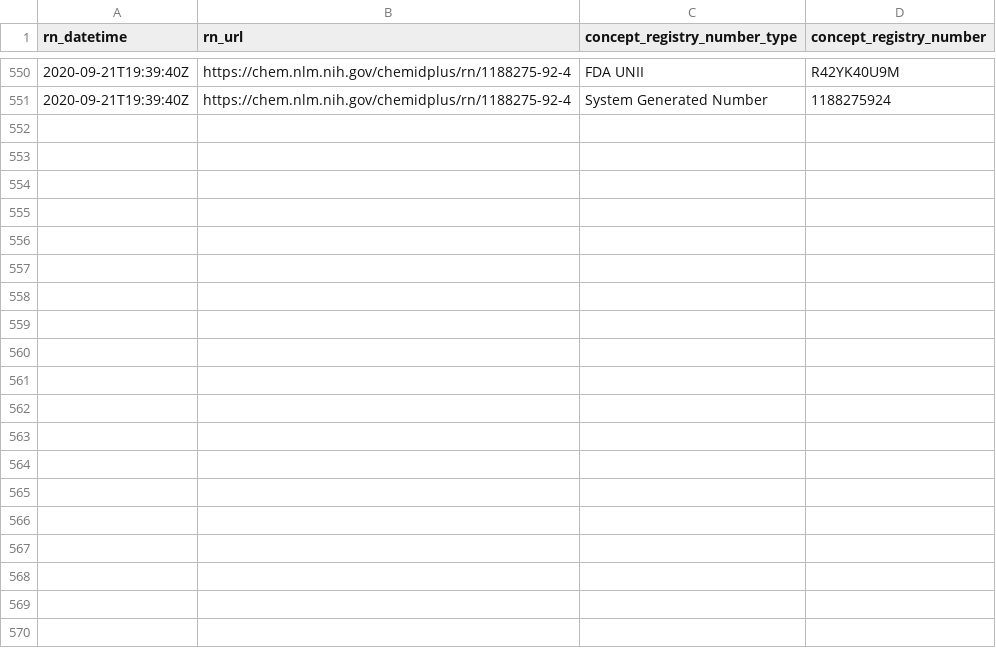
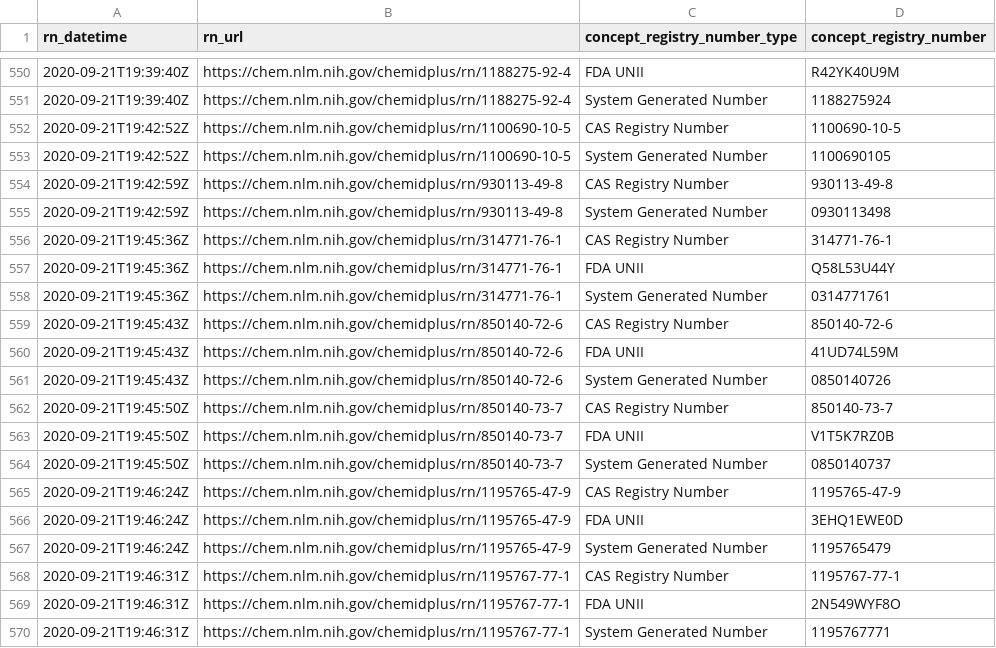
Before and after one commit to meerapatelmd/chemidplusSearchData, a CSV file: data-raw/REGISTRY_NUMBERS.csv, drawn as a sheet; only a part is shown, gaps mark what is left out; the diff covers the shown part only.

Commit message:
automated data refresh

```diff
--- a/data-raw/REGISTRY_NUMBERS.csv
+++ b/data-raw/REGISTRY_NUMBERS.csv
@@ -551 +551,20 @@ rn_datetime,rn_url,concept_registry_number_type,concept_registry_number
 2020-09-21T19:39:40Z,https://chem.nlm.nih.gov/chemidplus/rn/1188275-92-4,System Generated Number,1188275924
+2020-09-21T19:42:52Z,https://chem.nlm.nih.gov/chemidplus/rn/1100690-10-5,CAS Registry Number,1100690-10-5
+2020-09-21T19:42:52Z,https://chem.nlm.nih.gov/chemidplus/rn/1100690-10-5,System Generated Number,1100690105
+2020-09-21T19:42:59Z,https://chem.nlm.nih.gov/chemidplus/rn/930113-49-8,CAS Registry Number,930113-49-8
+2020-09-21T19:42:59Z,https://chem.nlm.nih.gov/chemidplus/rn/930113-49-8,System Generated Number,0930113498
+2020-09-21T19:45:36Z,https://chem.nlm.nih.gov/chemidplus/rn/314771-76-1,CAS Registry Number,314771-76-1
+2020-09-21T19:45:36Z,https://chem.nlm.nih.gov/chemidplus/rn/314771-76-1,FDA UNII,Q58L53U44Y
+2020-09-21T19:45:36Z,https://chem.nlm.nih.gov/chemidplus/rn/314771-76-1,System Generated Number,0314771761
+2020-09-21T19:45:43Z,https://chem.nlm.nih.gov/chemidplus/rn/850140-72-6,CAS Registry Number,850140-72-6
+2020-09-21T19:45:43Z,https://chem.nlm.nih.gov/chemidplus/rn/850140-72-6,FDA UNII,41UD74L59M
+2020-09-21T19:45:43Z,https://chem.nlm.nih.gov/chemidplus/rn/850140-72-6,System Generated Number,0850140726
+2020-09-21T19:45:50Z,https://chem.nlm.nih.gov/chemidplus/rn/850140-73-7,CAS Registry Number,850140-73-7
+2020-09-21T19:45:50Z,https://chem.nlm.nih.gov/chemidplus/rn/850140-73-7,FDA UNII,V1T5K7RZ0B
+2020-09-21T19:45:50Z,https://chem.nlm.nih.gov/chemidplus/rn/850140-73-7,System Generated Number,0850140737
+2020-09-21T19:46:24Z,https://chem.nlm.nih.gov/chemidplus/rn/1195765-47-9,CAS Registry Number,1195765-47-9
+2020-09-21T19:46:24Z,https://chem.nlm.nih.gov/chemidplus/rn/1195765-47-9,FDA UNII,3EHQ1EWE0D
+2020-09-21T19:46:24Z,https://chem.nlm.nih.gov/chemidplus/rn/1195765-47-9,System Generated Number,1195765479
+2020-09-21T19:46:31Z,https://chem.nlm.nih.gov/chemidplus/rn/1195767-77-1,CAS Registry Number,1195767-77-1
+2020-09-21T19:46:31Z,https://chem.nlm.nih.gov/chemidplus/rn/1195767-77-1,FDA UNII,2N549WYF8O
+2020-09-21T19:46:31Z,https://chem.nlm.nih.gov/chemidplus/rn/1195767-77-1,System Generated Number,1195767771
```
Also changed, not shown: 23 added rows elsewhere in this file, data-raw/CLASSIFICATION.csv, data-raw/RN_URL_VALIDITY.csv, 21 other files.
